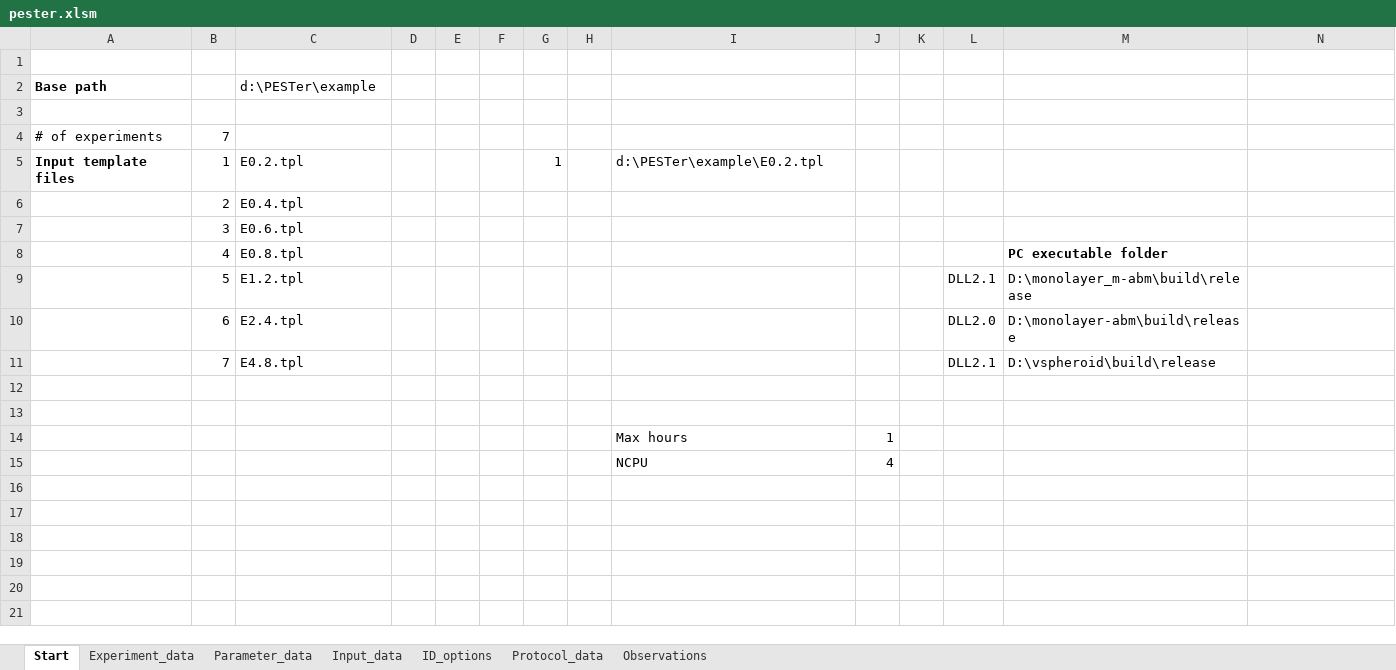
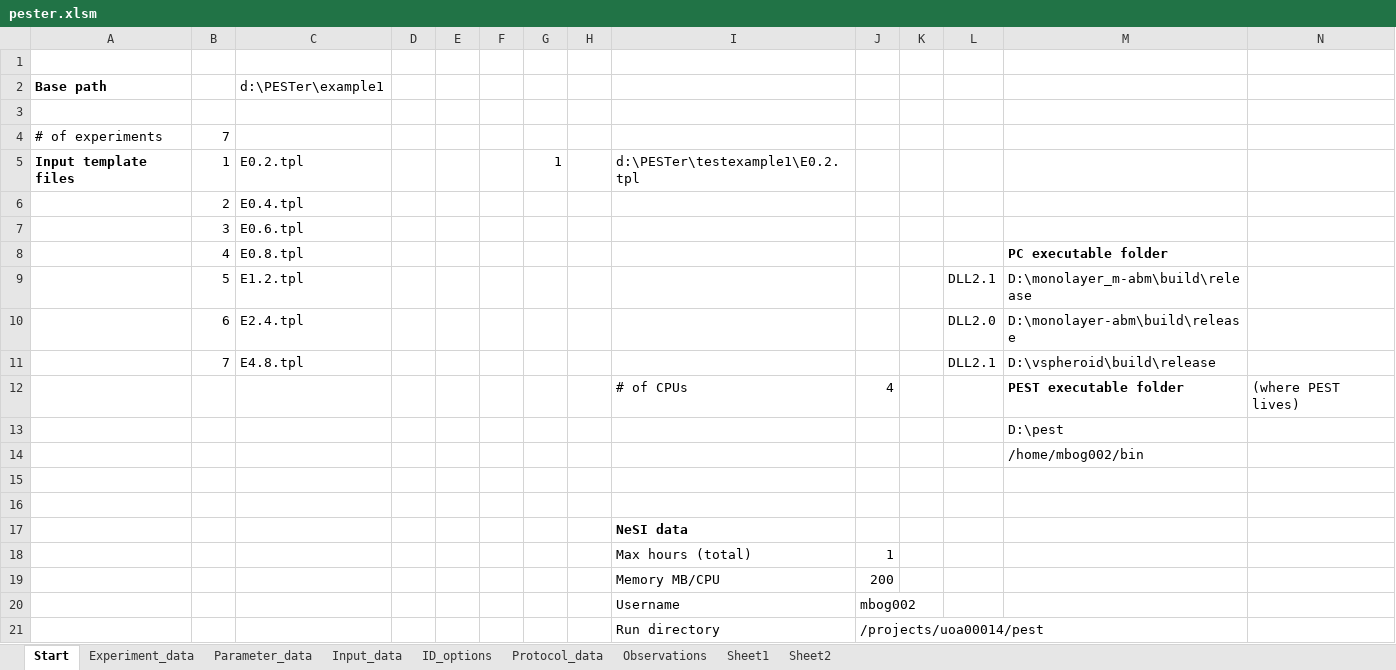
Before and after one commit to gibbogle/monolayer_m-abm, an Excel workbook: pester/pester.xlsm, sheet Start, drawn as a sheet; only a part is shown; values as stored, in another font and other column widths than the file's, no borders; charts and pictures not drawn; removed rows and columns are numbered as before the commit, all else as after; rows hold the shown columns only; the diff names each change by its address in the sheet, - before the commit and + after, or states it on an @@ line.

Commit message:
Fixed pester Added Clabel_threshold

```diff
--- a/pester/pester.xlsm (sheet Start)
+++ b/pester/pester.xlsm (sheet Start)
+sheet tab: Sheet1
+sheet tab: Sheet2
-C2: d:\PESTer\example
+C2: d:\PESTer\example1
-I5: d:\PESTer\example\E0.2.tpl
+I5: d:\PESTer\testexample1\E0.2.tpl
+row 12:  |  |  |  |  |  |  |  | # of CPUs | 4 |  |  | PEST executable folder | (where PEST lives)
+row 13:  |  |  |  |  |  |  |  |  |  |  |  | D:\pest
+row 14:  |  |  |  |  |  |  |  |  |  |  |  | /home/mbog002/bin
+row 17:  |  |  |  |  |  |  |  | NeSI data
-I18: Max hours
+I18: Max hours (total)
-row 15:  |  |  |  |  |  |  |  | NCPU | 4
+row 19:  |  |  |  |  |  |  |  | Memory MB/CPU | 200
+row 20:  |  |  |  |  |  |  |  | Username | mbog002
+row 21:  |  |  |  |  |  |  |  | Run directory | /projects/uoa00014/pest
```
Also changed, not shown: sheet Observations, sheet ID_options, sheet Parameter_data, sheet Experiment_data, charts or pictures, 5 other files.
